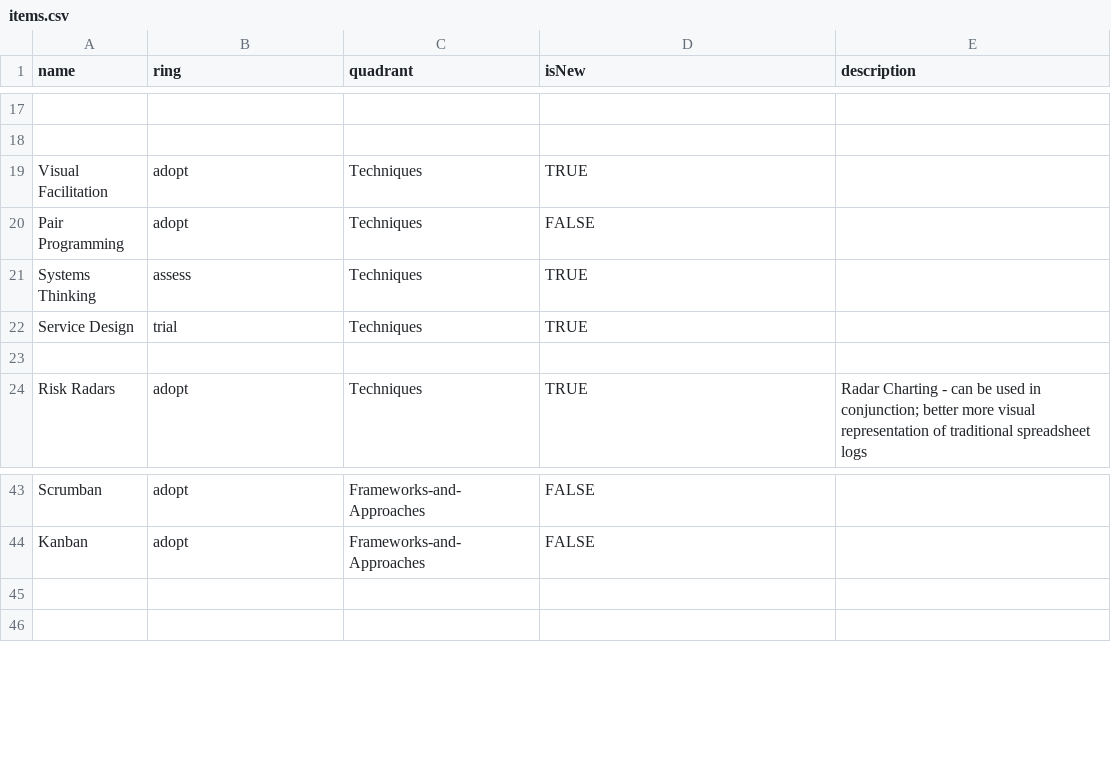
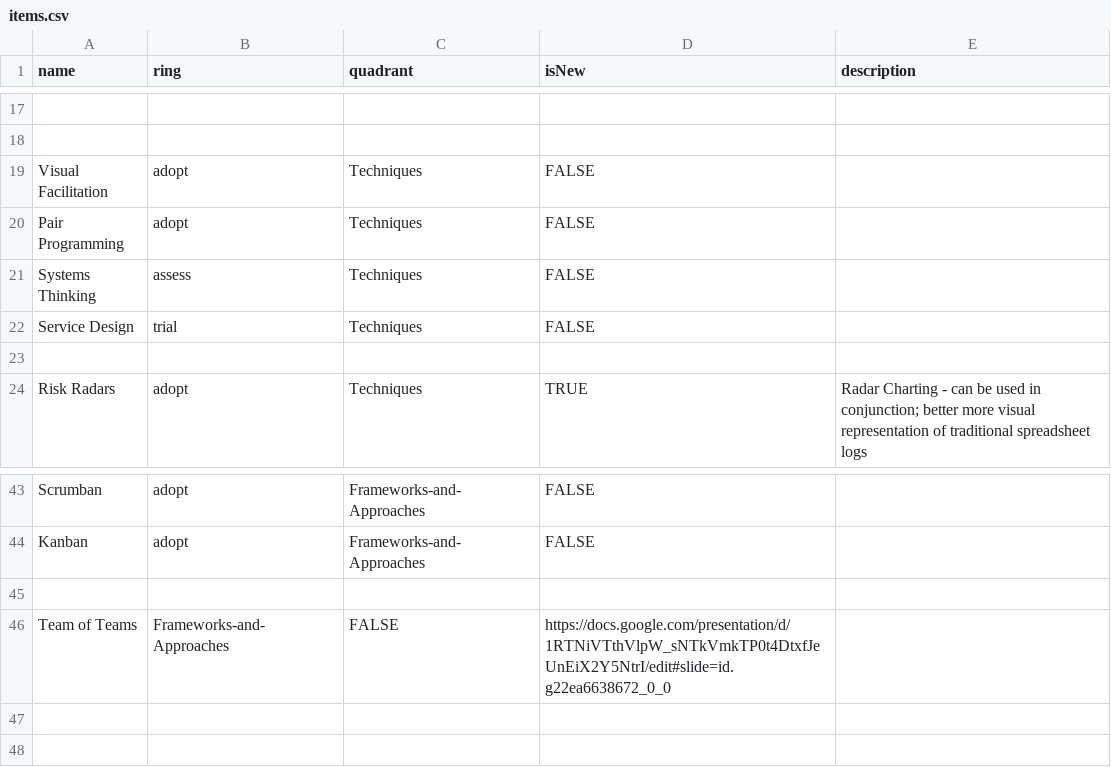
Before and after one commit to paul-aginicds/sonar, a CSV file: items.csv, drawn as a sheet; only a part is shown, gaps mark what is left out; the diff names each change by its address in the sheet, - before the commit and + after, or states it on an @@ line.

Commit message:
Update items.csv

```diff
--- a/items.csv
+++ b/items.csv
-D19 (isNew): TRUE
+D19 (isNew): FALSE
-D21:D22 (isNew): TRUE
+D21:D22 (isNew): FALSE
+row 45: (empty)
+row 46: Team of Teams | Frameworks-and-Approaches | FALSE | https://docs.google.com/presentation/d/1RTNiVTthVlpW_sNTkVmkTP0t4DtxfJeUnEiX2Y5NtrI/edit#slide=id.g22ea6638672_0_0
```
